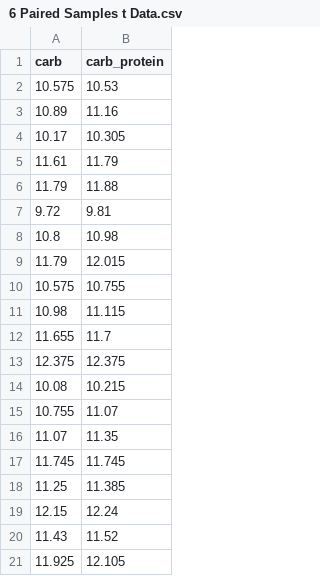
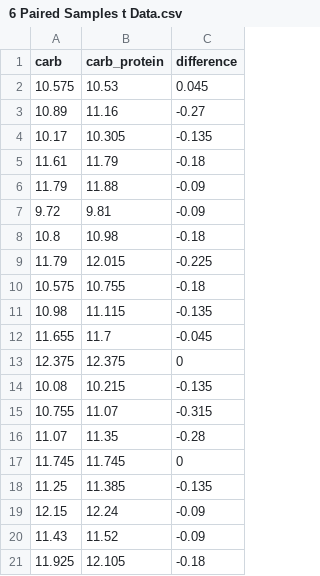
Before and after one commit to doomlab/PSY-200, a CSV file: Updated Guides/6 Paired Samples t Data.csv, drawn as a sheet; the diff names each change by its address in the sheet, - before the commit and + after, or states it on an @@ line.

Commit message:
updating guides

```diff
--- a/Updated Guides/6 Paired Samples t Data.csv
+++ b/Updated Guides/6 Paired Samples t Data.csv
+column C (difference), rows 2-21: 0.045 | -0.27 | -0.135 | -0.18 | -0.09 | -0.09 | -0.18 | -0.225 | -0.18 | -0.135 | -0.045 | 0 | -0.135 | -0.315 | -0.28 | 0 | -0.135 | -0.09 | -0.09 | -0.18
```
Also changed, not shown: 2 other files.
